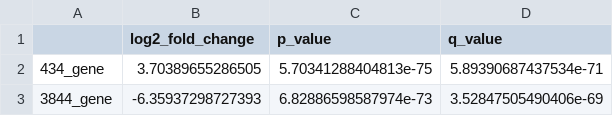
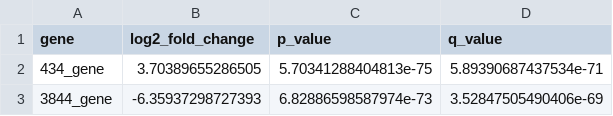
Before and after one commit to Gracefullyastark/Clustering_KEGG, a TSV file: DEseq2_10m.TSV, drawn as a sheet; only a part is shown.

Commit message:
Update DEseq2_10m.TSV

```diff
--- a/DEseq2_10m.TSV
+++ b/DEseq2_10m.TSV
@@ -1,2 +1,2 @@
-	log2_fold_change	p_value	q_value
+gene	log2_fold_change	p_value	q_value
 434_gene	3.70389655286505	5.70341288404813e-75	5.89390687437534e-71
```
